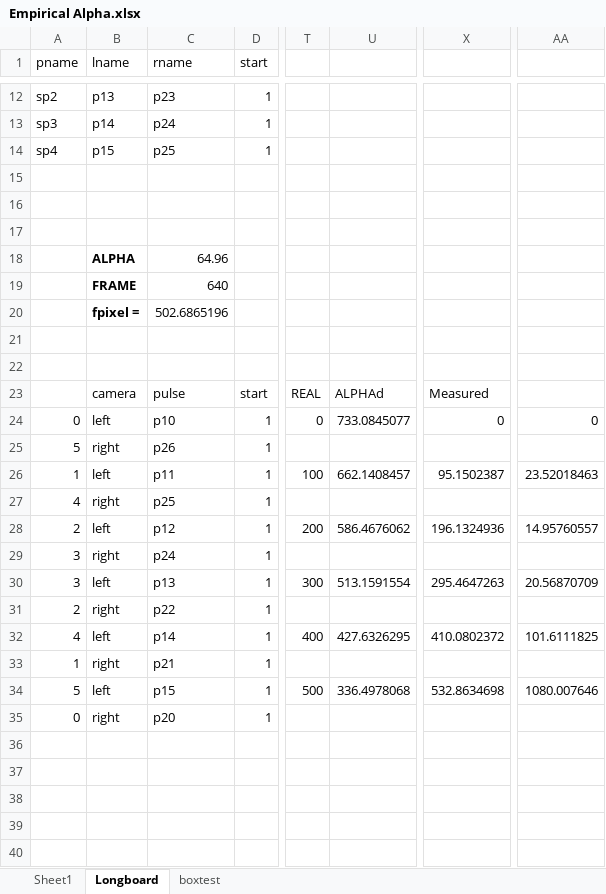
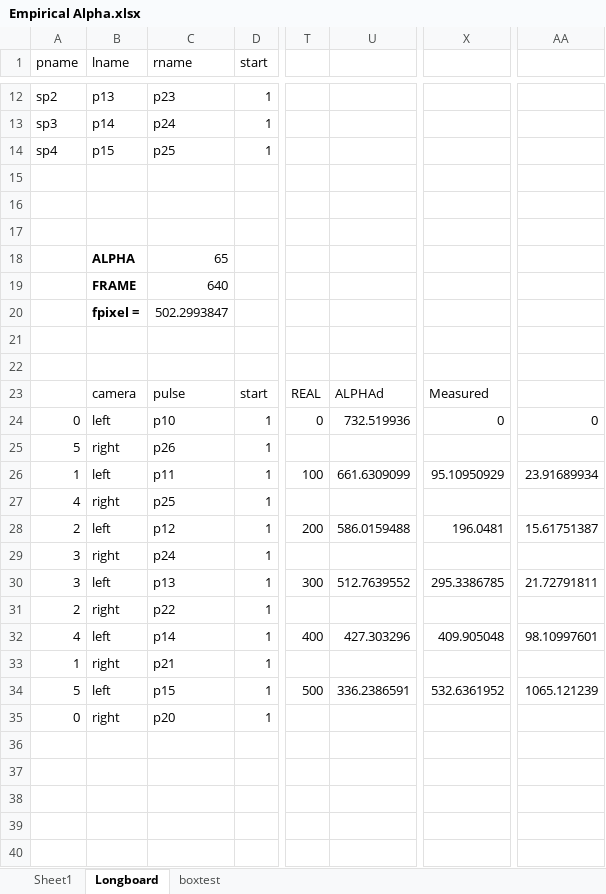
Before and after one commit to ostratodd/WALL-E, an Excel workbook: Empirical Alpha.xlsx, sheet Longboard, drawn as a sheet; only a part is shown, gaps mark what is left out; values as stored, in another font and other column widths than the file's, no borders; charts and pictures not drawn; the diff covers the shown part only; the diff names each change by its address in the sheet, - before the commit and + after, or states it on an @@ line.

```diff
--- a/Empirical Alpha.xlsx (sheet Longboard)
+++ b/Empirical Alpha.xlsx (sheet Longboard)
-C18 (rname): 64.96
+C18 (rname): 65
-C20 (rname): 502.6865196
+C20 (rname): 502.2993847
-U24: 733.0845077
+U24: 732.519936
-U26: 662.1408457
+U26: 661.6309099
-X26: 95.1502387
+X26: 95.10950929
-AA26: 23.52018463
+AA26: 23.91689934
-U28: 586.4676062
+U28: 586.0159488
-X28: 196.1324936
+X28: 196.0481
-AA28: 14.95760557
+AA28: 15.61751387
-U30: 513.1591554
+U30: 512.7639552
-X30: 295.4647263
+X30: 295.3386785
-AA30: 20.56870709
+AA30: 21.72791811
-U32: 427.6326295
+U32: 427.303296
-X32: 410.0802372
+X32: 409.905048
-AA32: 101.6111825
+AA32: 98.10997601
-U34: 336.4978068
+U34: 336.2386591
-X34: 532.8634698
+X34: 532.6361952
-AA34: 1080.007646
+AA34: 1065.121239
```
Also changed, not shown: 14 edited cells elsewhere in this sheet, sheet boxtest, charts or pictures.
